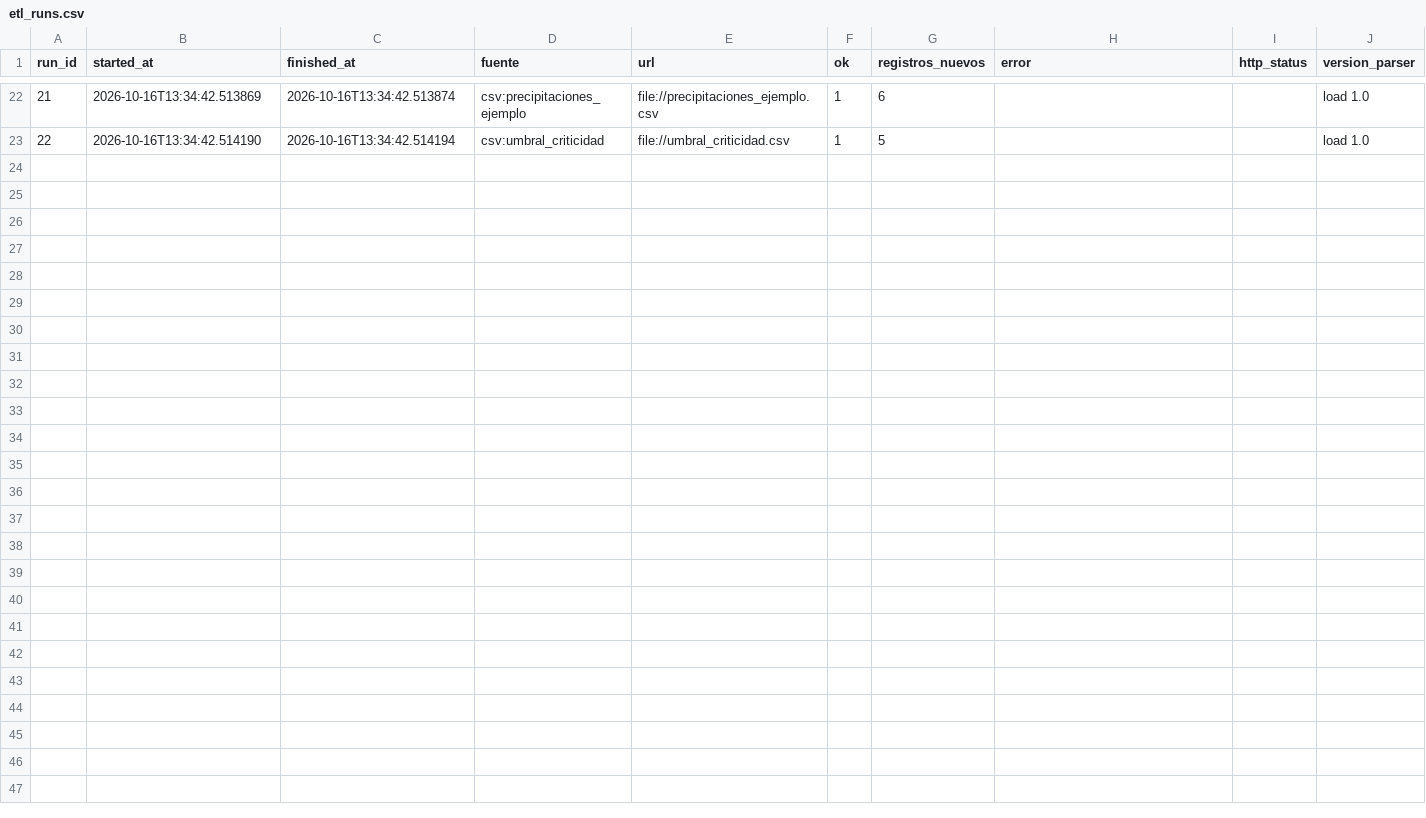
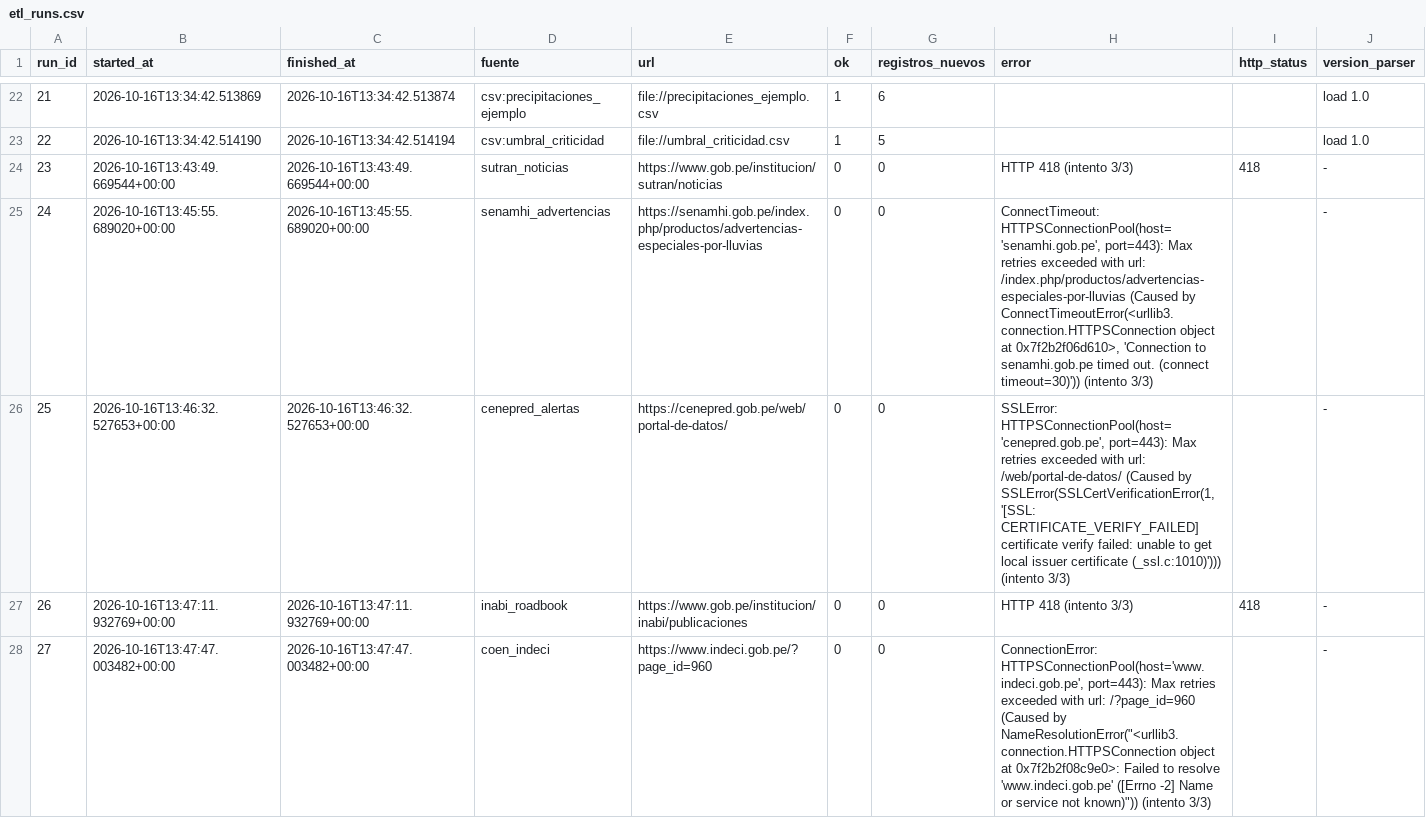
Before and after one commit to traficoprimax-sudo/Powerbi-FDN, a CSV file: poder-lluvia-pbi/data/export/etl_runs.csv, drawn as a sheet; only a part is shown, gaps mark what is left out; the diff names each change by its address in the sheet, - before the commit and + after, or states it on an @@ line.

```diff
--- a/poder-lluvia-pbi/data/export/etl_runs.csv
+++ b/poder-lluvia-pbi/data/export/etl_runs.csv
+row 24: 23 | 2026-10-16T13:43:49.669544+00:00 | 2026-10-16T13:43:49.669544+00:00 | sutran_noticias | https://www.gob.pe/institucion/sutran/noticias | 0 | 0 | HTTP 418 (intento 3/3) | 418 | -
+row 25: 24 | 2026-10-16T13:45:55.689020+00:00 | 2026-10-16T13:45:55.689020+00:00 | senamhi_advertencias | https://senamhi.gob.pe/index.php/productos/advertencias-especiales-por-lluvias | 0 | 0 | ConnectTimeout: HTTPSConnectionPool(host='senamhi.gob.pe', port=443): Max retries exceeded with url: /index.php/productos/advertencias-especiales-por-lluvias (Caused by ConnectTimeoutError(<urllib3.connection.HTTPSConnection object at 0x7f2b2f06d610>, 'Connection to senamhi.gob.pe timed out. (connect timeout=30)')) (intento 3/3) |  | -
+row 26: 25 | 2026-10-16T13:46:32.527653+00:00 | 2026-10-16T13:46:32.527653+00:00 | cenepred_alertas | https://cenepred.gob.pe/web/portal-de-datos/ | 0 | 0 | SSLError: HTTPSConnectionPool(host='cenepred.gob.pe', port=443): Max retries exceeded with url: /web/portal-de-datos/ (Caused by SSLError(SSLCertVerificationError(1, '[SSL: CERTIFICATE_VERIFY_FAILED] certificate verify failed: unable to get local issuer certificate (_ssl.c:1010)'))) (intento 3/3) |  | -
+row 27: 26 | 2026-10-16T13:47:11.932769+00:00 | 2026-10-16T13:47:11.932769+00:00 | inabi_roadbook | https://www.gob.pe/institucion/inabi/publicaciones | 0 | 0 | HTTP 418 (intento 3/3) | 418 | -
+row 28: 27 | 2026-10-16T13:47:47.003482+00:00 | 2026-10-16T13:47:47.003482+00:00 | coen_indeci | https://www.indeci.gob.pe/?page_id=960 | 0 | 0 | ConnectionError: HTTPSConnectionPool(host='www.indeci.gob.pe', port=443): Max retries exceeded with url: /?page_id=960 (Caused by NameResolutionError("<urllib3.connection.HTTPSConnection object at 0x7f2b2f08c9e0>: Failed to resolve 'www.indeci.gob.pe' ([Errno -2] Name or service not known)")) (intento 3/3) |  | -
```
Also changed, not shown: poder-lluvia-pbi/data/export/criticidad_ultima.csv, 13 other files.
